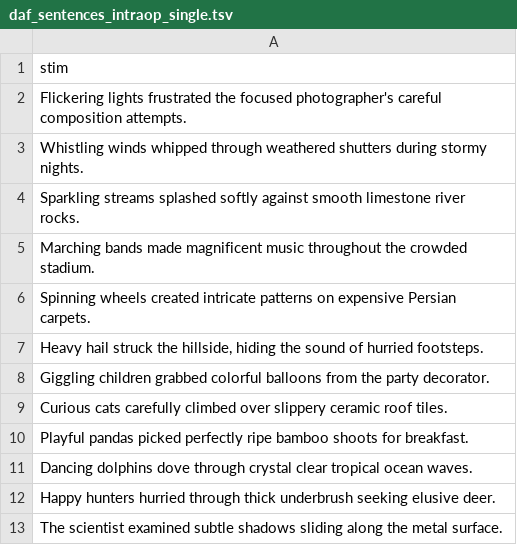
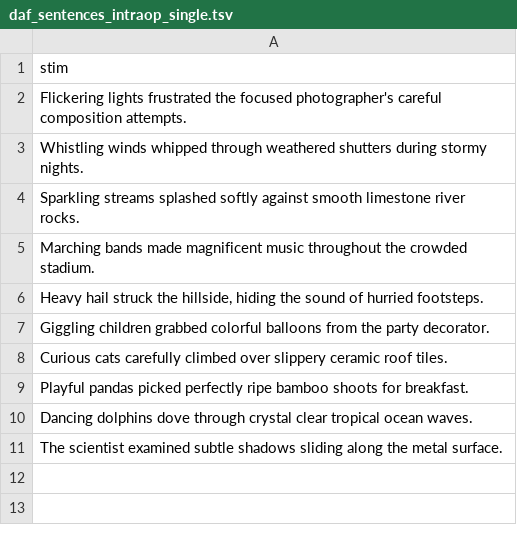
Before and after one commit to Brain-Modulation-Lab/Task_DelayedAuditoryFeedback, a TSV file: stimuli/daf_sentences_intraop_single.tsv, drawn as a sheet; the diff names each change by its address in the sheet, - before the commit and + after, or states it on an @@ line.

```diff
--- a/stimuli/daf_sentences_intraop_single.tsv
+++ b/stimuli/daf_sentences_intraop_single.tsv
-row 6: Spinning wheels created intricate patterns on expensive Persian carpets.
-row 12: Happy hunters hurried through thick underbrush seeking elusive deer.
```
Also changed, not shown: 4 other files.
